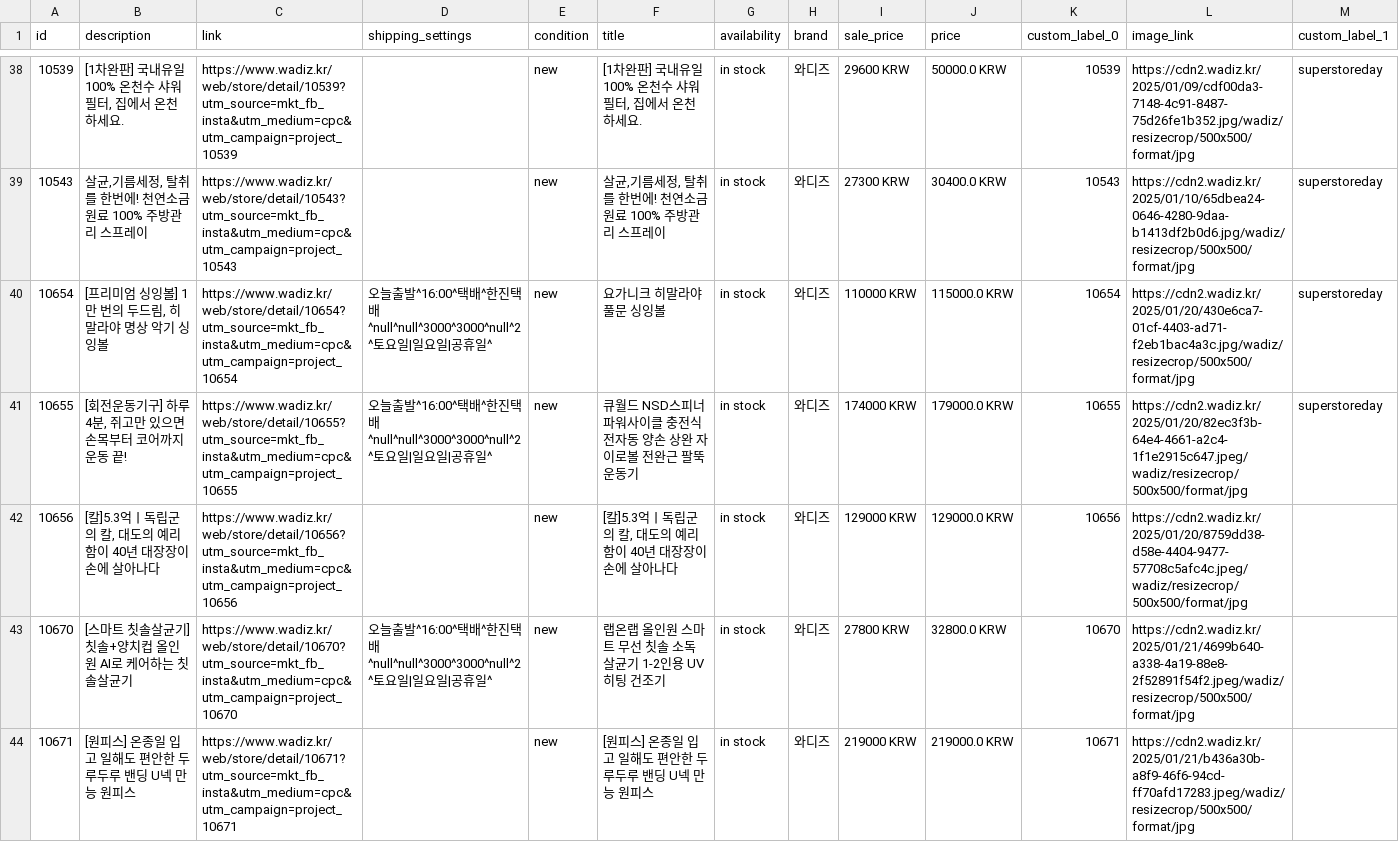
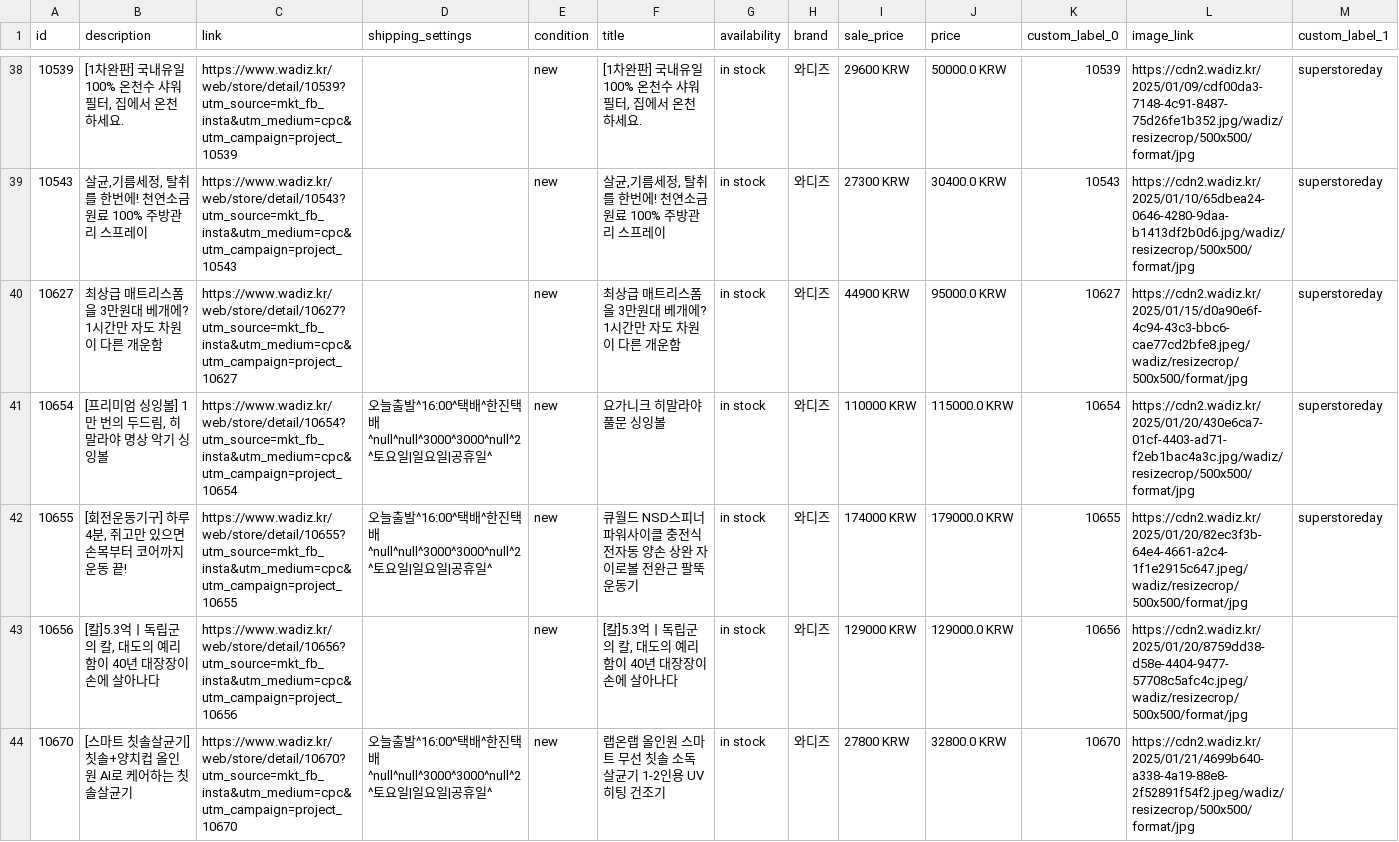
Before and after one commit to yongzzaang/EP, a CSV file: meta.csv, drawn as a sheet; only a part is shown, gaps mark what is left out; the shorter side is filled out with more unchanged rows; rows hold the shown columns only; the diff names each change by its address in the sheet, - before the commit and + after, or states it on an @@ line.

Commit message:
wadiz

```diff
--- a/meta.csv
+++ b/meta.csv
+row 40: 10627 | 최상급 매트리스폼을 3만원대 베개에? 1시간만 자도 차원이 다른 개운함 | https://www.wadiz.kr/web/store/detail/10627?utm_source=mkt_fb_insta&utm_medium=cpc&utm_campaign=project_10627 |  | new | 최상급 매트리스폼을 3만원대 베개에? 1시간만 자도 차원이 다른 개운함 | in stock | 와디즈 | 44900 KRW | 95000.0 KRW | 10627 | https://cdn2.wadiz.kr/2025/01/15/d0a90e6f-4c94-43c3-bbc6-cae77cd2bfe8.jpeg/wadiz/resizecrop/500x500/format/jpg | superstoreday
```
